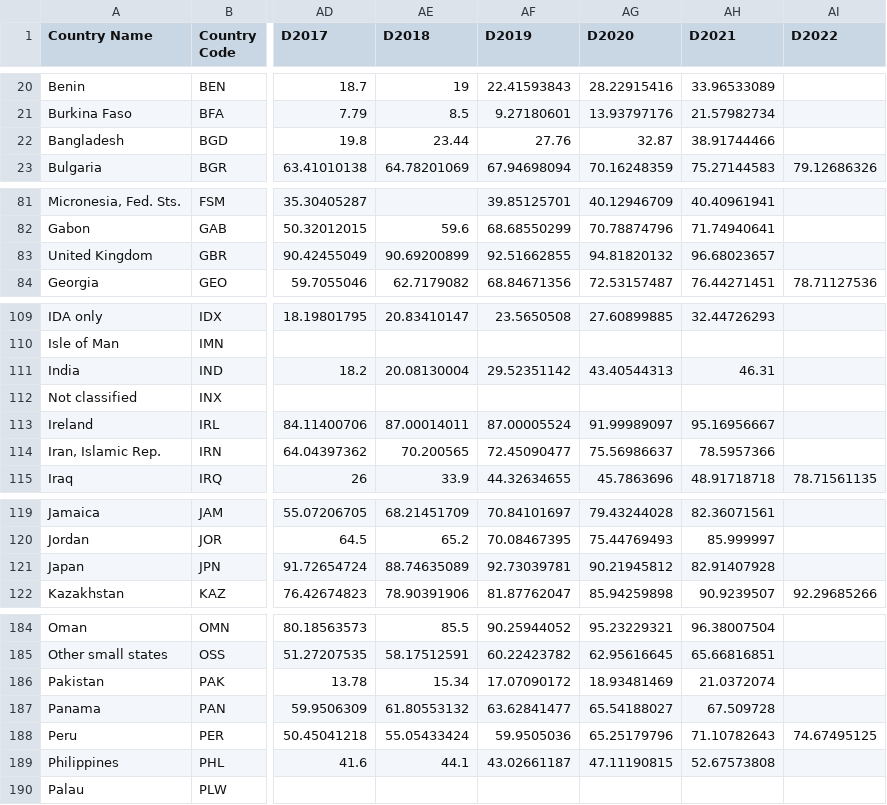
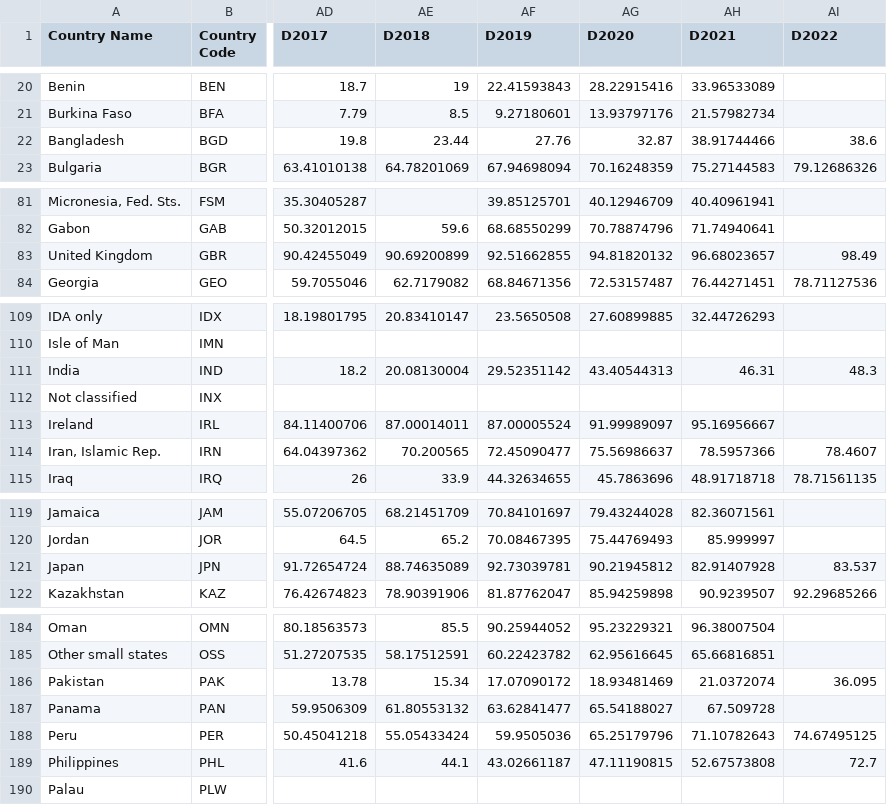
Before and after one commit to dawn-cheung/dawn-cheung.github.io, a CSV file: accesstointernet.csv, drawn as a sheet; only a part is shown, gaps mark what is left out; the diff covers the shown part only; the diff names each change by its address in the sheet, - before the commit and + after, or states it on an @@ line.

```diff
--- a/accesstointernet.csv
+++ b/accesstointernet.csv
-AI22 (D2022): (empty)
+AI22 (D2022): 38.6
-AI83 (D2022): (empty)
+AI83 (D2022): 98.49
-AI111 (D2022): (empty)
+AI111 (D2022): 48.3
-AI114 (D2022): (empty)
+AI114 (D2022): 78.4607
-AI121 (D2022): (empty)
+AI121 (D2022): 83.537
-AI186 (D2022): (empty)
+AI186 (D2022): 36.095
-AI189 (D2022): (empty)
+AI189 (D2022): 72.7
```
Also changed, not shown: 3 edited cells elsewhere in this file, 4 other files.
